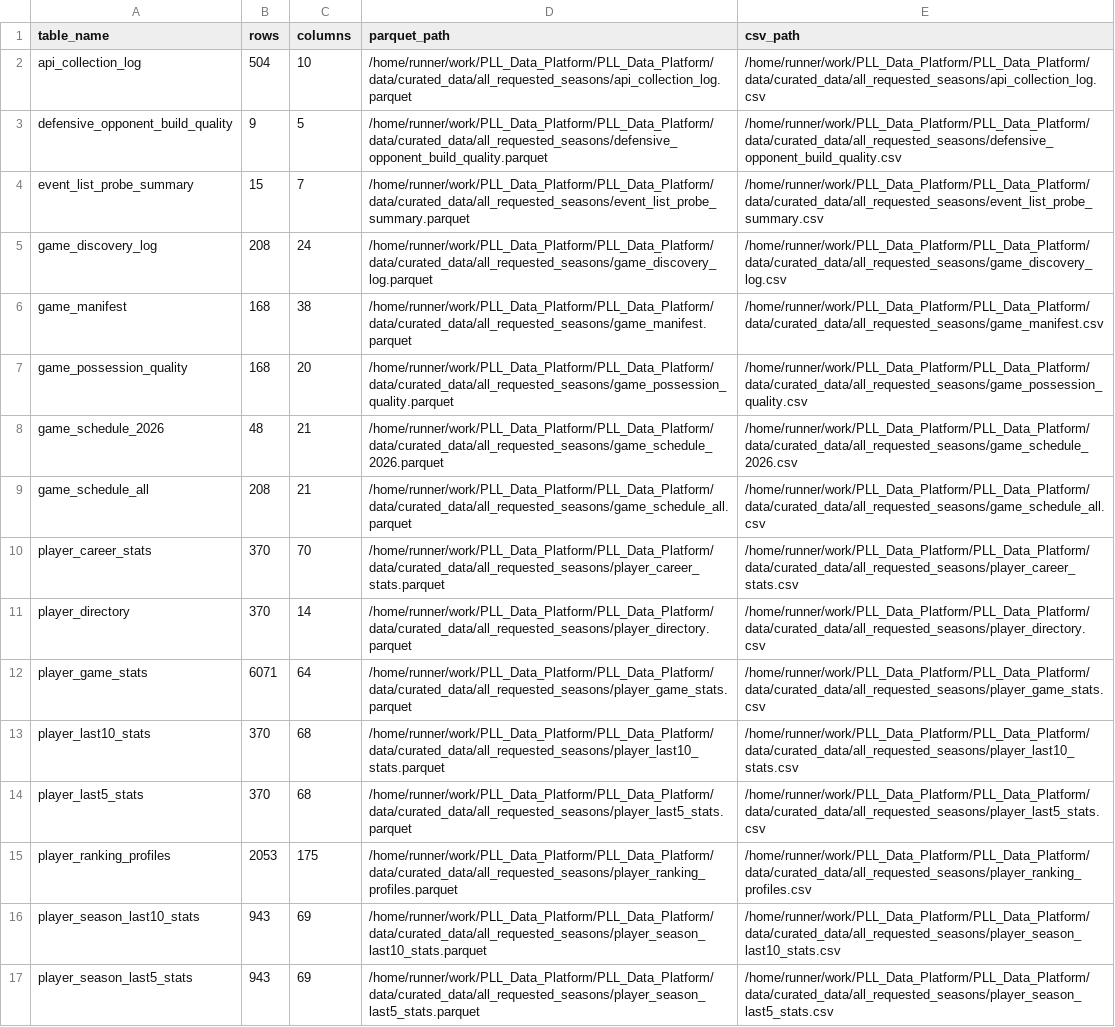
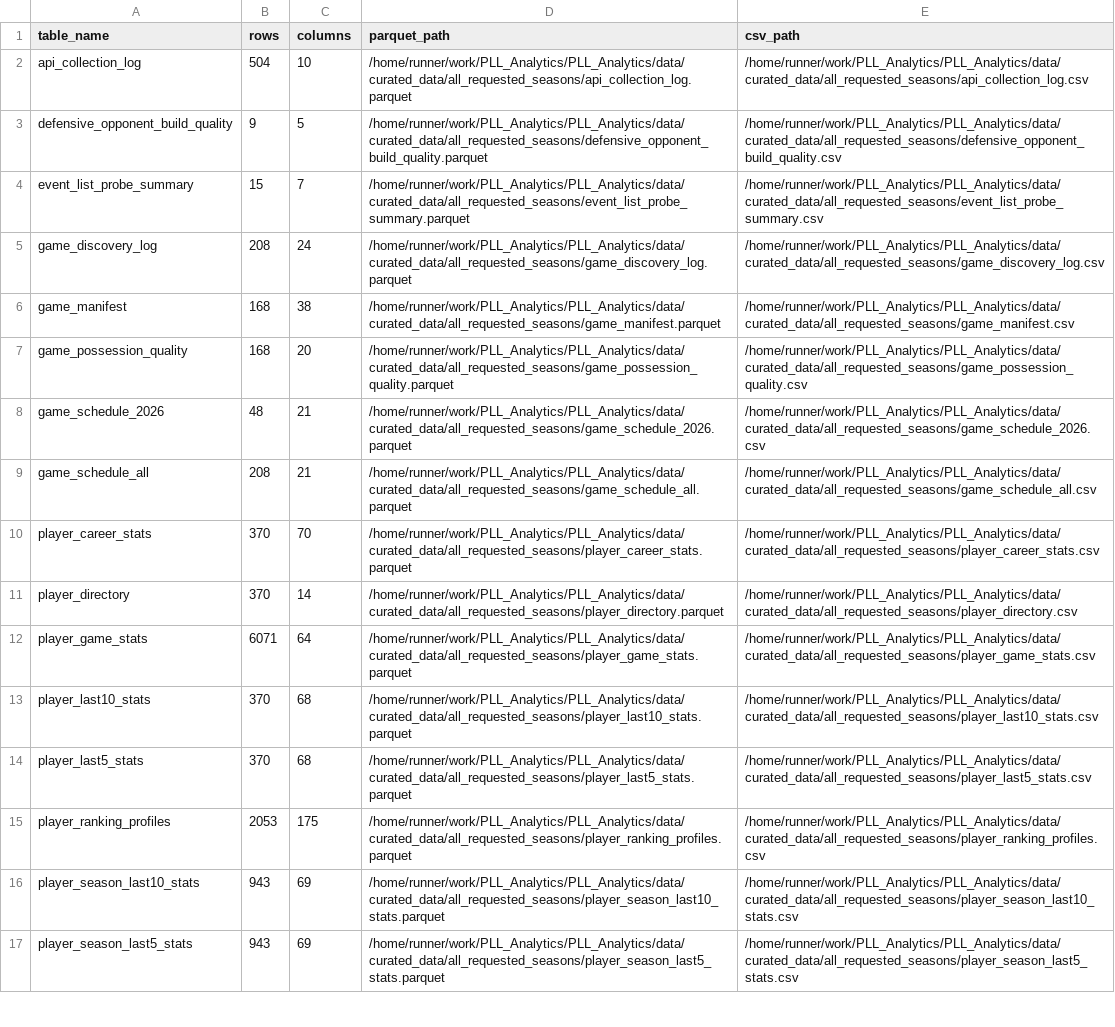
Before and after one commit to ajpayzant/PLL_Data_Platform, a CSV file: data/curated_data/all_requested_seasons/artifact_index.csv, drawn as a sheet; only a part is shown; the diff covers the shown part only; the diff names each change by its address in the sheet, - before the commit and + after, or states it on an @@ line.

```diff
--- a/data/curated_data/all_requested_seasons/artifact_index.csv
+++ b/data/curated_data/all_requested_seasons/artifact_index.csv
-D2 (parquet_path): /home/runner/work/PLL_Data_Platform/PLL_Data_Platform/data/curated_data/all_requested_seasons/api_collection_log.parquet
+D2 (parquet_path): /home/runner/work/PLL_Analytics/PLL_Analytics/data/curated_data/all_requested_seasons/api_collection_log.parquet
-E2 (csv_path): /home/runner/work/PLL_Data_Platform/PLL_Data_Platform/data/curated_data/all_requested_seasons/api_collection_log.csv
+E2 (csv_path): /home/runner/work/PLL_Analytics/PLL_Analytics/data/curated_data/all_requested_seasons/api_collection_log.csv
-D3 (parquet_path): /home/runner/work/PLL_Data_Platform/PLL_Data_Platform/data/curated_data/all_requested_seasons/defensive_opponent_build_quality.parquet
+D3 (parquet_path): /home/runner/work/PLL_Analytics/PLL_Analytics/data/curated_data/all_requested_seasons/defensive_opponent_build_quality.parquet
-E3 (csv_path): /home/runner/work/PLL_Data_Platform/PLL_Data_Platform/data/curated_data/all_requested_seasons/defensive_opponent_build_quality.csv
+E3 (csv_path): /home/runner/work/PLL_Analytics/PLL_Analytics/data/curated_data/all_requested_seasons/defensive_opponent_build_quality.csv
-D4 (parquet_path): /home/runner/work/PLL_Data_Platform/PLL_Data_Platform/data/curated_data/all_requested_seasons/event_list_probe_summary.parquet
+D4 (parquet_path): /home/runner/work/PLL_Analytics/PLL_Analytics/data/curated_data/all_requested_seasons/event_list_probe_summary.parquet
-E4 (csv_path): /home/runner/work/PLL_Data_Platform/PLL_Data_Platform/data/curated_data/all_requested_seasons/event_list_probe_summary.csv
+E4 (csv_path): /home/runner/work/PLL_Analytics/PLL_Analytics/data/curated_data/all_requested_seasons/event_list_probe_summary.csv
-D5 (parquet_path): /home/runner/work/PLL_Data_Platform/PLL_Data_Platform/data/curated_data/all_requested_seasons/game_discovery_log.parquet
+D5 (parquet_path): /home/runner/work/PLL_Analytics/PLL_Analytics/data/curated_data/all_requested_seasons/game_discovery_log.parquet
-E5 (csv_path): /home/runner/work/PLL_Data_Platform/PLL_Data_Platform/data/curated_data/all_requested_seasons/game_discovery_log.csv
+E5 (csv_path): /home/runner/work/PLL_Analytics/PLL_Analytics/data/curated_data/all_requested_seasons/game_discovery_log.csv
-D6 (parquet_path): /home/runner/work/PLL_Data_Platform/PLL_Data_Platform/data/curated_data/all_requested_seasons/game_manifest.parquet
+D6 (parquet_path): /home/runner/work/PLL_Analytics/PLL_Analytics/data/curated_data/all_requested_seasons/game_manifest.parquet
-E6 (csv_path): /home/runner/work/PLL_Data_Platform/PLL_Data_Platform/data/curated_data/all_requested_seasons/game_manifest.csv
+E6 (csv_path): /home/runner/work/PLL_Analytics/PLL_Analytics/data/curated_data/all_requested_seasons/game_manifest.csv
-D7 (parquet_path): /home/runner/work/PLL_Data_Platform/PLL_Data_Platform/data/curated_data/all_requested_seasons/game_possession_quality.parquet
+D7 (parquet_path): /home/runner/work/PLL_Analytics/PLL_Analytics/data/curated_data/all_requested_seasons/game_possession_quality.parquet
-E7 (csv_path): /home/runner/work/PLL_Data_Platform/PLL_Data_Platform/data/curated_data/all_requested_seasons/game_possession_quality.csv
+E7 (csv_path): /home/runner/work/PLL_Analytics/PLL_Analytics/data/curated_data/all_requested_seasons/game_possession_quality.csv
-D8 (parquet_path): /home/runner/work/PLL_Data_Platform/PLL_Data_Platform/data/curated_data/all_requested_seasons/game_schedule_2026.parquet
+D8 (parquet_path): /home/runner/work/PLL_Analytics/PLL_Analytics/data/curated_data/all_requested_seasons/game_schedule_2026.parquet
-E8 (csv_path): /home/runner/work/PLL_Data_Platform/PLL_Data_Platform/data/curated_data/all_requested_seasons/game_schedule_2026.csv
+E8 (csv_path): /home/runner/work/PLL_Analytics/PLL_Analytics/data/curated_data/all_requested_seasons/game_schedule_2026.csv
-D9 (parquet_path): /home/runner/work/PLL_Data_Platform/PLL_Data_Platform/data/curated_data/all_requested_seasons/game_schedule_all.parquet
+D9 (parquet_path): /home/runner/work/PLL_Analytics/PLL_Analytics/data/curated_data/all_requested_seasons/game_schedule_all.parquet
-E9 (csv_path): /home/runner/work/PLL_Data_Platform/PLL_Data_Platform/data/curated_data/all_requested_seasons/game_schedule_all.csv
+E9 (csv_path): /home/runner/work/PLL_Analytics/PLL_Analytics/data/curated_data/all_requested_seasons/game_schedule_all.csv
-D10 (parquet_path): /home/runner/work/PLL_Data_Platform/PLL_Data_Platform/data/curated_data/all_requested_seasons/player_career_stats.parquet
+D10 (parquet_path): /home/runner/work/PLL_Analytics/PLL_Analytics/data/curated_data/all_requested_seasons/player_career_stats.parquet
-E10 (csv_path): /home/runner/work/PLL_Data_Platform/PLL_Data_Platform/data/curated_data/all_requested_seasons/player_career_stats.csv
+E10 (csv_path): /home/runner/work/PLL_Analytics/PLL_Analytics/data/curated_data/all_requested_seasons/player_career_stats.csv
-D11 (parquet_path): /home/runner/work/PLL_Data_Platform/PLL_Data_Platform/data/curated_data/all_requested_seasons/player_directory.parquet
+D11 (parquet_path): /home/runner/work/PLL_Analytics/PLL_Analytics/data/curated_data/all_requested_seasons/player_directory.parquet
-E11 (csv_path): /home/runner/work/PLL_Data_Platform/PLL_Data_Platform/data/curated_data/all_requested_seasons/player_directory.csv
+E11 (csv_path): /home/runner/work/PLL_Analytics/PLL_Analytics/data/curated_data/all_requested_seasons/player_directory.csv
-D12 (parquet_path): /home/runner/work/PLL_Data_Platform/PLL_Data_Platform/data/curated_data/all_requested_seasons/player_game_stats.parquet
+D12 (parquet_path): /home/runner/work/PLL_Analytics/PLL_Analytics/data/curated_data/all_requested_seasons/player_game_stats.parquet
-E12 (csv_path): /home/runner/work/PLL_Data_Platform/PLL_Data_Platform/data/curated_data/all_requested_seasons/player_game_stats.csv
+E12 (csv_path): /home/runner/work/PLL_Analytics/PLL_Analytics/data/curated_data/all_requested_seasons/player_game_stats.csv
-D13 (parquet_path): /home/runner/work/PLL_Data_Platform/PLL_Data_Platform/data/curated_data/all_requested_seasons/player_last10_stats.parquet
+D13 (parquet_path): /home/runner/work/PLL_Analytics/PLL_Analytics/data/curated_data/all_requested_seasons/player_last10_stats.parquet
-E13 (csv_path): /home/runner/work/PLL_Data_Platform/PLL_Data_Platform/data/curated_data/all_requested_seasons/player_last10_stats.csv
+E13 (csv_path): /home/runner/work/PLL_Analytics/PLL_Analytics/data/curated_data/all_requested_seasons/player_last10_stats.csv
-D14 (parquet_path): /home/runner/work/PLL_Data_Platform/PLL_Data_Platform/data/curated_data/all_requested_seasons/player_last5_stats.parquet
+D14 (parquet_path): /home/runner/work/PLL_Analytics/PLL_Analytics/data/curated_data/all_requested_seasons/player_last5_stats.parquet
-E14 (csv_path): /home/runner/work/PLL_Data_Platform/PLL_Data_Platform/data/curated_data/all_requested_seasons/player_last5_stats.csv
+E14 (csv_path): /home/runner/work/PLL_Analytics/PLL_Analytics/data/curated_data/all_requested_seasons/player_last5_stats.csv
-D15 (parquet_path): /home/runner/work/PLL_Data_Platform/PLL_Data_Platform/data/curated_data/all_requested_seasons/player_ranking_profiles.parquet
+D15 (parquet_path): /home/runner/work/PLL_Analytics/PLL_Analytics/data/curated_data/all_requested_seasons/player_ranking_profiles.parquet
-E15 (csv_path): /home/runner/work/PLL_Data_Platform/PLL_Data_Platform/data/curated_data/all_requested_seasons/player_ranking_profiles.csv
+E15 (csv_path): /home/runner/work/PLL_Analytics/PLL_Analytics/data/curated_data/all_requested_seasons/player_ranking_profiles.csv
-D16 (parquet_path): /home/runner/work/PLL_Data_Platform/PLL_Data_Platform/data/curated_data/all_requested_seasons/player_season_last10_stats.parquet
+D16 (parquet_path): /home/runner/work/PLL_Analytics/PLL_Analytics/data/curated_data/all_requested_seasons/player_season_last10_stats.parquet
-E16 (csv_path): /home/runner/work/PLL_Data_Platform/PLL_Data_Platform/data/curated_data/all_requested_seasons/player_season_last10_stats.csv
+E16 (csv_path): /home/runner/work/PLL_Analytics/PLL_Analytics/data/curated_data/all_requested_seasons/player_season_last10_stats.csv
-D17 (parquet_path): /home/runner/work/PLL_Data_Platform/PLL_Data_Platform/data/curated_data/all_requested_seasons/player_season_last5_stats.parquet
+D17 (parquet_path): /home/runner/work/PLL_Analytics/PLL_Analytics/data/curated_data/all_requested_seasons/player_season_last5_stats.parquet
-E17 (csv_path): /home/runner/work/PLL_Data_Platform/PLL_Data_Platform/data/curated_data/all_requested_seasons/player_season_last5_stats.csv
+E17 (csv_path): /home/runner/work/PLL_Analytics/PLL_Analytics/data/curated_data/all_requested_seasons/player_season_last5_stats.csv
```
Also changed, not shown: 48 edited cells elsewhere in this file, data/curated_data/all_requested_seasons/team_game_stats.csv, data/standardized_data/game_tables/game_manifest.csv, 10 other files.
